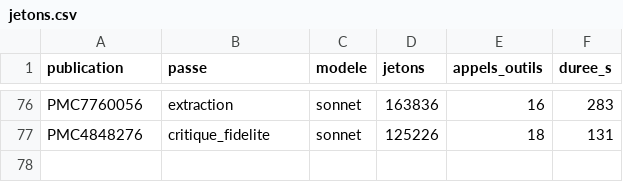
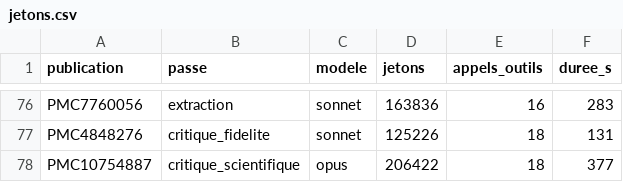
Before and after one commit to TerryChauvin/synthese-materiaux, a CSV file: audits/jetons.csv, drawn as a sheet; only a part is shown, gaps mark what is left out.

```diff
--- a/audits/jetons.csv
+++ b/audits/jetons.csv
@@ -77 +77,2 @@ PMC7760056,extraction,sonnet,163836,16,283
 PMC4848276,critique_fidelite,sonnet,125226,18,131
+PMC10754887,critique_scientifique,opus,206422,18,377
```
Also changed, not shown: 2 other files.
